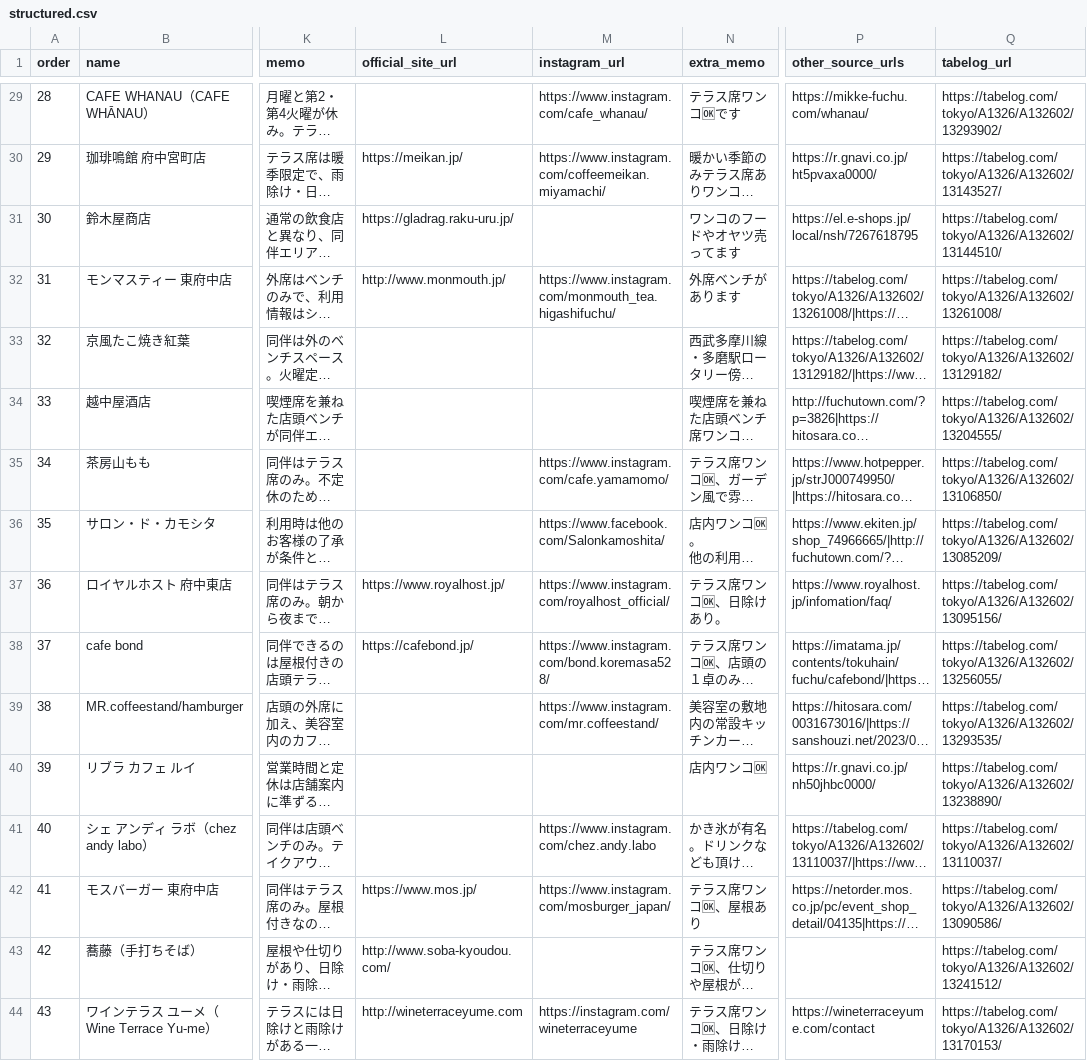
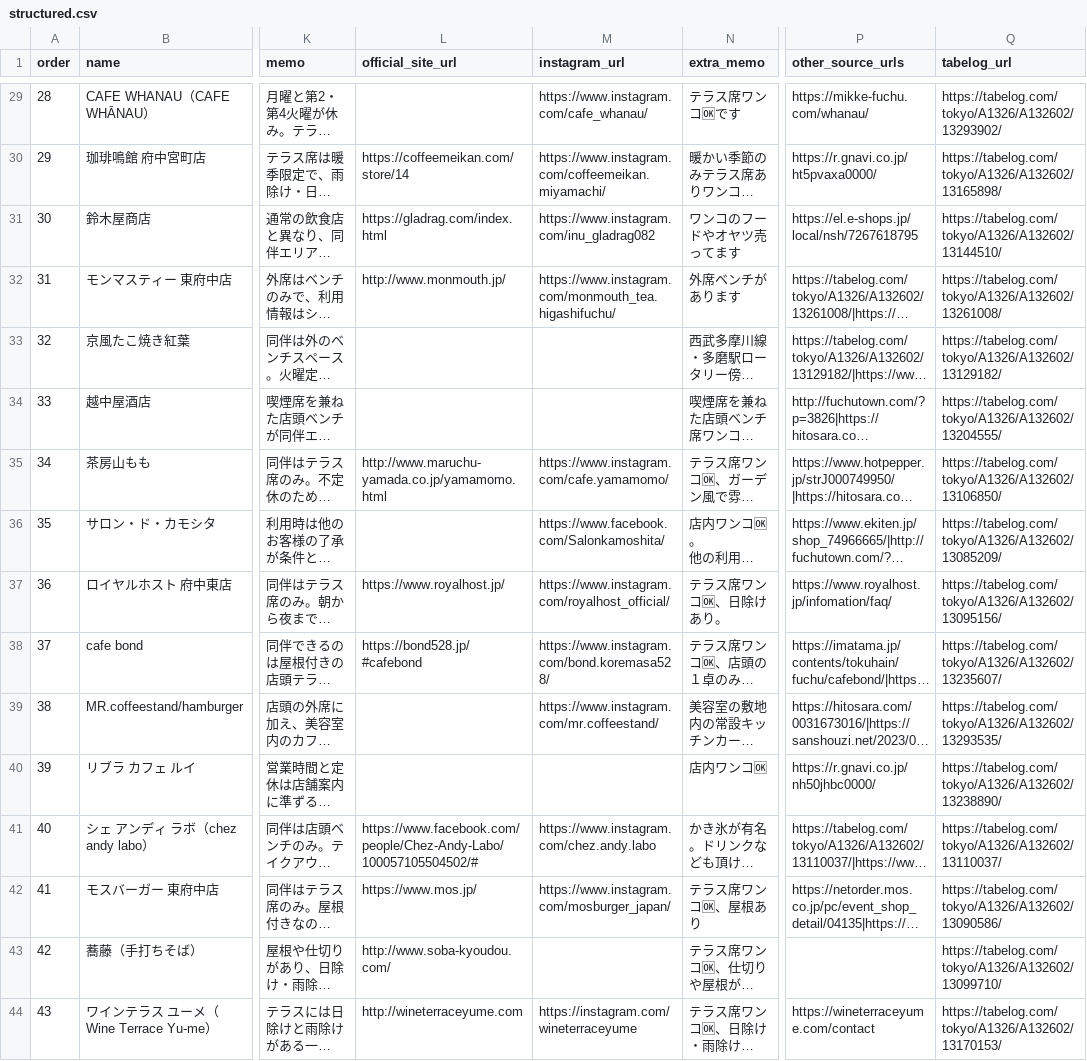
Before and after one commit to piropiropi0611-art/dogshop-web, a CSV file: datasets/fuchu/structured.csv, drawn as a sheet; only a part is shown, gaps mark what is left out; long unchanged cells end in …; the diff covers the shown part only; the diff names each change by its address in the sheet, - before the commit and + after, or states it on an @@ line.

```diff
--- a/datasets/fuchu/structured.csv
+++ b/datasets/fuchu/structured.csv
-L30 (official_site_url): https://meikan.jp/
+L30 (official_site_url): https://coffeemeikan.com/store/14
-Q30 (tabelog_url): https://tabelog.com/tokyo/A1326/A132602/13143527/
+Q30 (tabelog_url): https://tabelog.com/tokyo/A1326/A132602/13165898/
-L31 (official_site_url): https://gladrag.raku-uru.jp/
+L31 (official_site_url): https://gladrag.com/index.html
-M31 (instagram_url): (empty)
+M31 (instagram_url): https://www.instagram.com/inu_gladrag082
-L35 (official_site_url): (empty)
+L35 (official_site_url): http://www.maruchu-yamada.co.jp/yamamomo.html
-L38 (official_site_url): https://cafebond.jp/
+L38 (official_site_url): https://bond528.jp/#cafebond
-Q38 (tabelog_url): https://tabelog.com/tokyo/A1326/A132602/13256055/
+Q38 (tabelog_url): https://tabelog.com/tokyo/A1326/A132602/13235607/
-L41 (official_site_url): (empty)
+L41 (official_site_url): https://www.facebook.com/people/Chez-Andy-Labo/100057105504502/#
-Q43 (tabelog_url): https://tabelog.com/tokyo/A1326/A132602/13241512/
+Q43 (tabelog_url): https://tabelog.com/tokyo/A1326/A132602/13099710/
```
Also changed, not shown: 30 edited cells elsewhere in this file, 2 other files.
